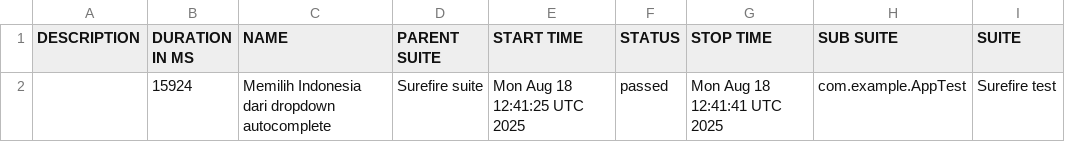
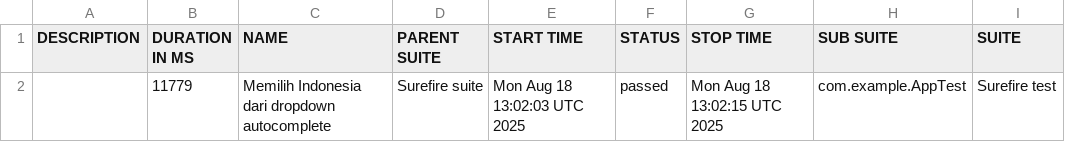
Before and after one commit to fianforza86/Automation-Fian-Test, a CSV file: data/suites.csv, drawn as a sheet; only a part is shown; the diff names each change by its address in the sheet, - before the commit and + after, or states it on an @@ line.

```diff
--- a/data/suites.csv
+++ b/data/suites.csv
-B2 (DURATION IN MS): 15924
+B2 (DURATION IN MS): 11779
-E2 (START TIME): Mon Aug 18 12:41:25 UTC 2025
+E2 (START TIME): Mon Aug 18 13:02:03 UTC 2025
-G2 (STOP TIME): Mon Aug 18 12:41:41 UTC 2025
+G2 (STOP TIME): Mon Aug 18 13:02:15 UTC 2025
```
Also changed, not shown: 22 other files.
